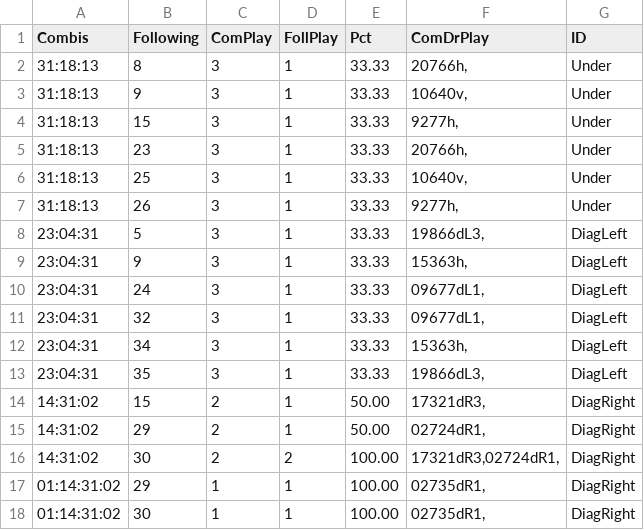
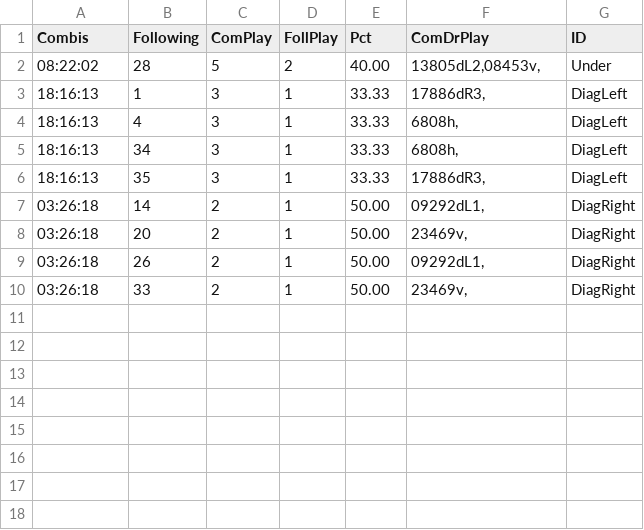
Before and after one commit to csnlcbtt/wix, a CSV file: csv/pwhzprjpl.csv, drawn as a sheet.

```diff
--- a/csv/pwhzprjpl.csv
+++ b/csv/pwhzprjpl.csv
@@ -1,18 +1,10 @@
 "Combis","Following","ComPlay","FollPlay","Pct","ComDrPlay","ID"
-"31:18:13",8,3,1,33.33,"20766h,","Under"
-"31:18:13",9,3,1,33.33,"10640v,","Under"
-"31:18:13",15,3,1,33.33,"9277h,","Under"
-"31:18:13",23,3,1,33.33,"20766h,","Under"
-"31:18:13",25,3,1,33.33,"10640v,","Under"
-"31:18:13",26,3,1,33.33,"9277h,","Under"
-"23:04:31",5,3,1,33.33,"19866dL3,","DiagLeft"
-"23:04:31",9,3,1,33.33,"15363h,","DiagLeft"
-"23:04:31",24,3,1,33.33,"09677dL1,","DiagLeft"
-"23:04:31",32,3,1,33.33,"09677dL1,","DiagLeft"
-"23:04:31",34,3,1,33.33,"15363h,","DiagLeft"
-"23:04:31",35,3,1,33.33,"19866dL3,","DiagLeft"
-"14:31:02",15,2,1,50.00,"17321dR3,","DiagRight"
-"14:31:02",29,2,1,50.00,"02724dR1,","DiagRight"
-"14:31:02",30,2,2,100.00,"17321dR3,02724dR1,","DiagRight"
-"01:14:31:02",29,1,1,100.00,"02735dR1,","DiagRight"
-"01:14:31:02",30,1,1,100.00,"02735dR1,","DiagRight"
+"08:22:02",28,5,2,40.00,"13805dL2,08453v,","Under"
+"18:16:13",1,3,1,33.33,"17886dR3,","DiagLeft"
+"18:16:13",4,3,1,33.33,"6808h,","DiagLeft"
+"18:16:13",34,3,1,33.33,"6808h,","DiagLeft"
+"18:16:13",35,3,1,33.33,"17886dR3,","DiagLeft"
+"03:26:18",14,2,1,50.00,"09292dL1,","DiagRight"
+"03:26:18",20,2,1,50.00,"23469v,","DiagRight"
+"03:26:18",26,2,1,50.00,"09292dL1,","DiagRight"
+"03:26:18",33,2,1,50.00,"23469v,","DiagRight"
```
Also changed, not shown: csv/p2hznhist.csv, csv/p2wkass.csv, 45 other files.
